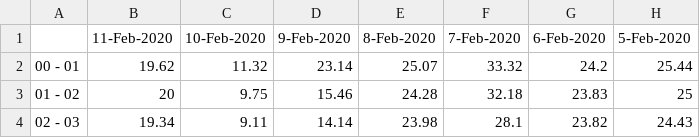
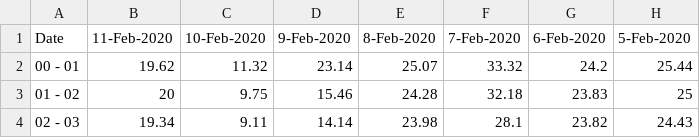
Before and after one commit to juan-giraldo-ch/Serious_Game, a CSV file: day_ahead_prices.csv, drawn as a sheet; only a part is shown; the diff names each change by its address in the sheet, - before the commit and + after, or states it on an @@ line.

Commit message:
Add files via upload

```diff
--- a/day_ahead_prices.csv
+++ b/day_ahead_prices.csv
-A1: (empty)
+A1: Date
```
